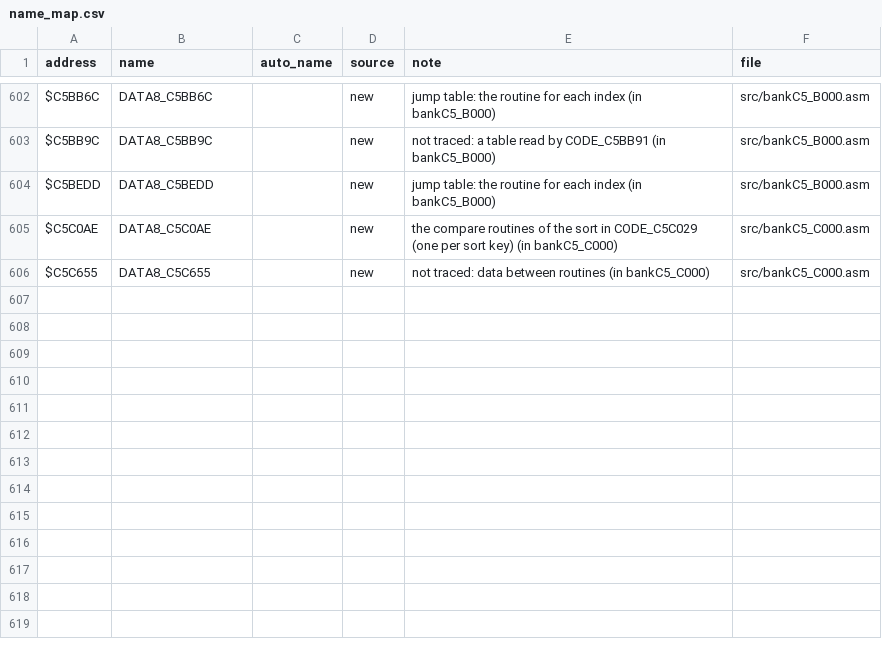
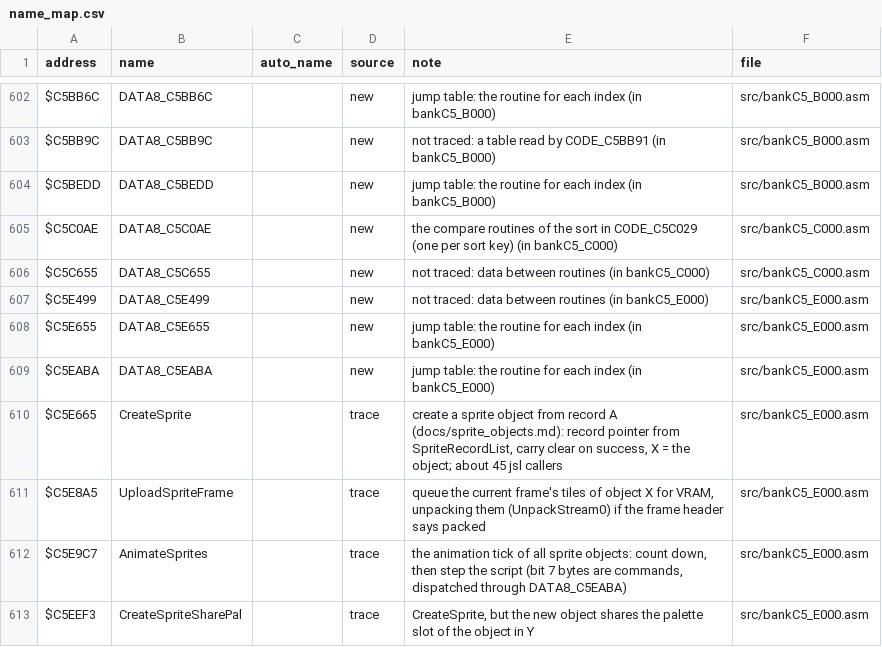
Before and after one commit to abdulahmad/NHL95SNES, a CSV file: docs/name_map.csv, drawn as a sheet; only a part is shown, gaps mark what is left out; the diff names each change by its address in the sheet, - before the commit and + after, or states it on an @@ line.

```diff
--- a/docs/name_map.csv
+++ b/docs/name_map.csv
+row 607: $C5E499 | DATA8_C5E499 |  | new | not traced: data between routines (in bankC5_E000) | src/bankC5_E000.asm
+row 608: $C5E655 | DATA8_C5E655 |  | new | jump table: the routine for each index (in bankC5_E000) | src/bankC5_E000.asm
+row 609: $C5EABA | DATA8_C5EABA |  | new | jump table: the routine for each index (in bankC5_E000) | src/bankC5_E000.asm
+row 610: $C5E665 | CreateSprite |  | trace | create a sprite object from record A (docs/sprite_objects.md): record pointer from SpriteRecordList, carry clear on success, X = the object; about 45 jsl callers | src/bankC5_E000.asm
+row 611: $C5E8A5 | UploadSpriteFrame |  | trace | queue the current frame's tiles of object X for VRAM, unpacking them (UnpackStream0) if the frame header says packed | src/bankC5_E000.asm
+row 612: $C5E9C7 | AnimateSprites |  | trace | the animation tick of all sprite objects: count down, then step the script (bit 7 bytes are commands, dispatched through DATA8_C5EABA) | src/bankC5_E000.asm
+row 613: $C5EEF3 | CreateSpriteSharePal |  | trace | CreateSprite, but the new object shares the palette slot of the object in Y | src/bankC5_E000.asm
```
Also changed, not shown: 17 other files.
